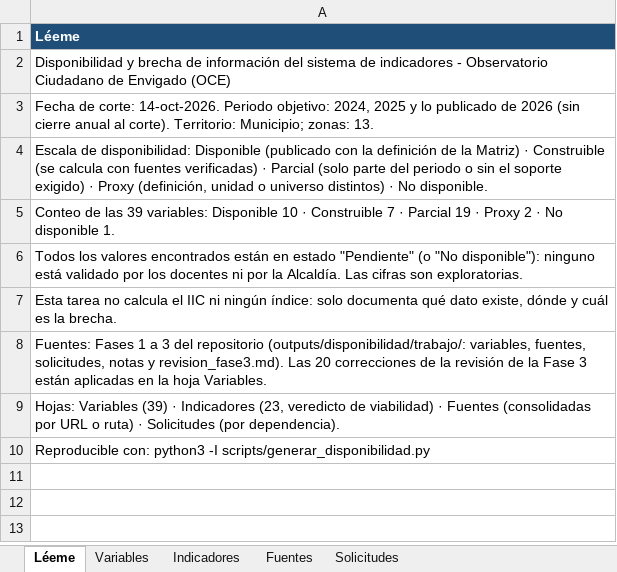
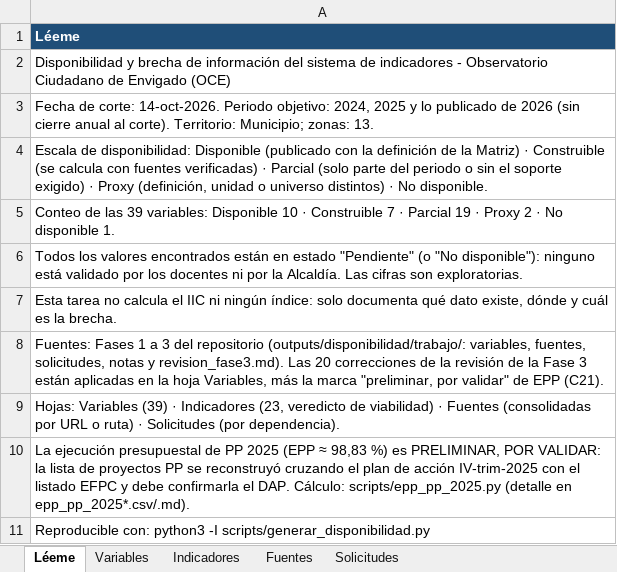
Before and after one commit to hoyosisa9-pixel/Observatorio_Participaci-n_Ciudadana, an Excel workbook: outputs/disponibilidad/disponibilidad_brecha_indicadores.xlsx, sheet Léeme, drawn as a sheet; values as stored, in another font and other column widths than the file's, no borders; the diff names each change by its address in the sheet, - before the commit and + after, or states it on an @@ line.

```diff
--- a/outputs/disponibilidad/disponibilidad_brecha_indicadores.xlsx (sheet Léeme)
+++ b/outputs/disponibilidad/disponibilidad_brecha_indicadores.xlsx (sheet Léeme)
-A8: …la hoja Variables.
+A8: …la hoja Variables, más la marca "preliminar, por validar" de EPP (C21).
+row 10: La ejecución presupuestal de PP 2025 (EPP ≈ 98,83 %) es PRELIMINAR, POR VALIDAR: la lista de proyectos PP se reconstruyó cruzando el plan de acción IV-trim-2025 con el listado EFPC y debe confirmarla el DAP. Cálculo: scripts/epp_pp_2025.py (detalle en epp_pp_2025*.csv/.md).
```
Also changed, not shown: sheet Variables, sheet Indicadores, 12 other files.
